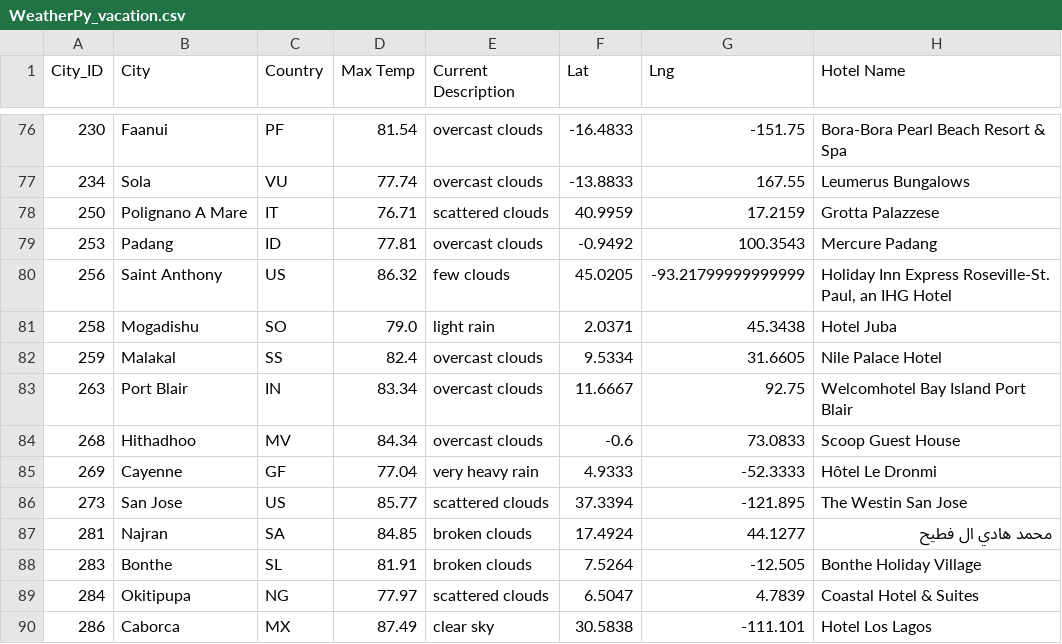
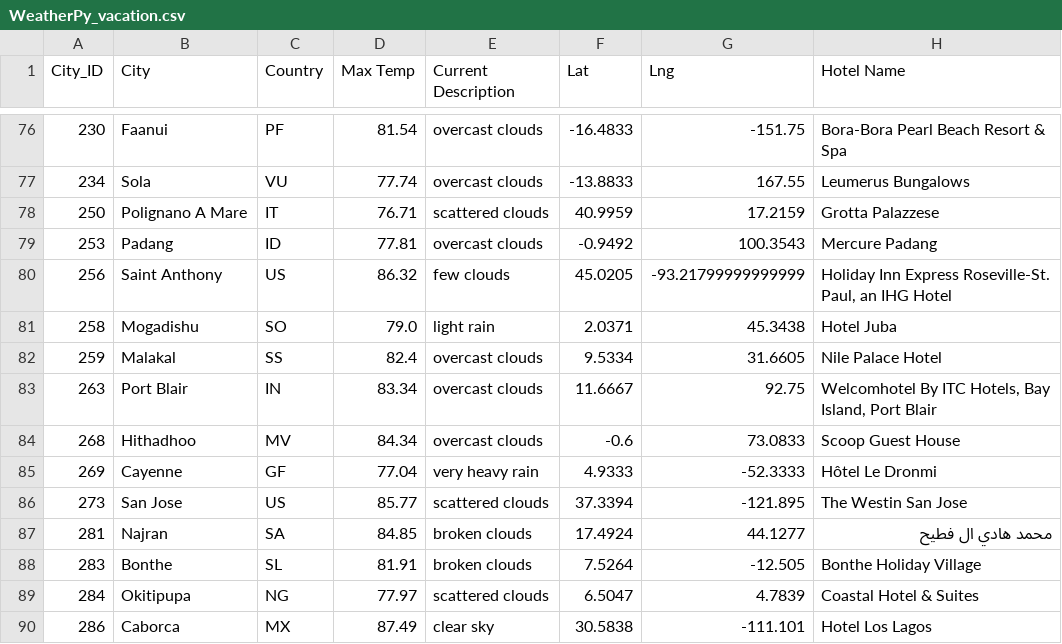
Before and after one commit to Taravatsh/World_Weather_Analysis, a CSV file: Vacation_Search/WeatherPy_vacation.csv, drawn as a sheet; only a part is shown, gaps mark what is left out.

Commit message:
Vacation search completed.

```diff
--- a/Vacation_Search/WeatherPy_vacation.csv
+++ b/Vacation_Search/WeatherPy_vacation.csv
@@ -82,3 +82,3 @@ City_ID,City,Country,Max Temp,Current Description,Lat,Lng,Hotel Name
 259,Malakal,SS,82.4,overcast clouds,9.5334,31.6605,Nile Palace Hotel
-263,Port Blair,IN,83.34,overcast clouds,11.6667,92.75,Welcomhotel Bay Island Port Blair
+263,Port Blair,IN,83.34,overcast clouds,11.6667,92.75,"Welcomhotel By ITC Hotels, Bay Island, Port Blair"
 268,Hithadhoo,MV,84.34,overcast clouds,-0.6,73.0833,Scoop Guest House
```
Also changed, not shown: 1 other file.
